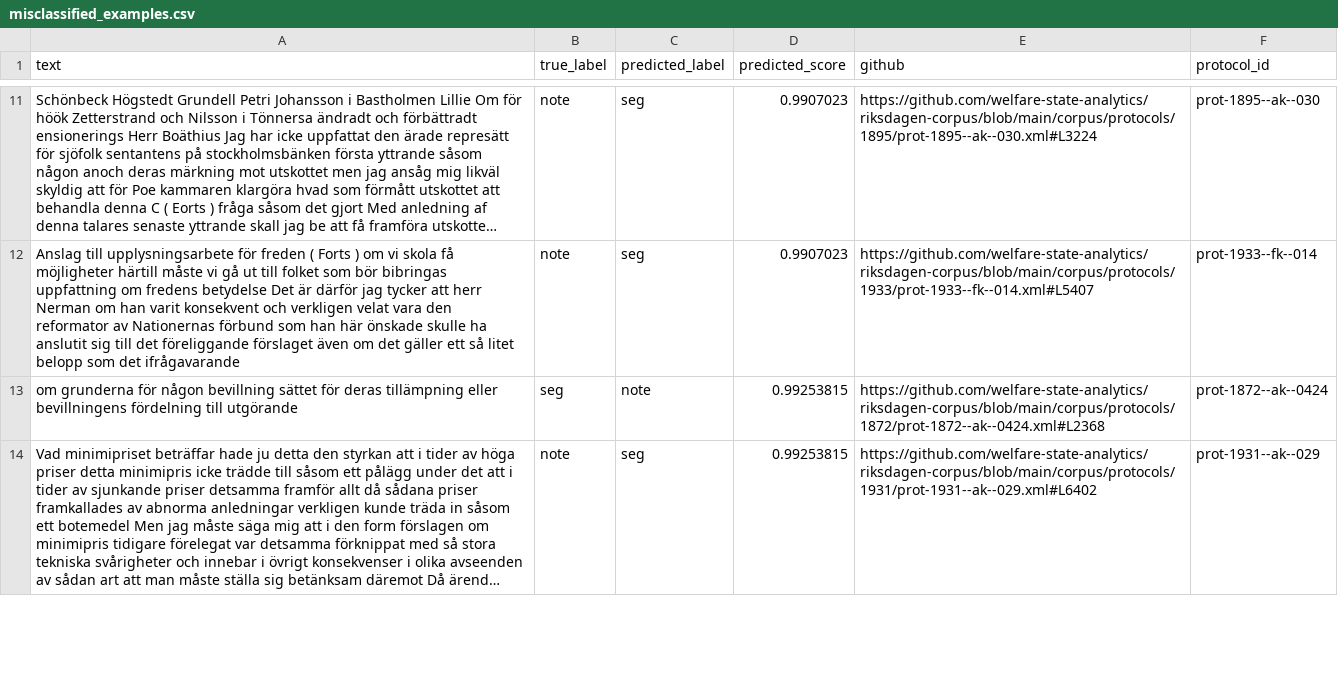
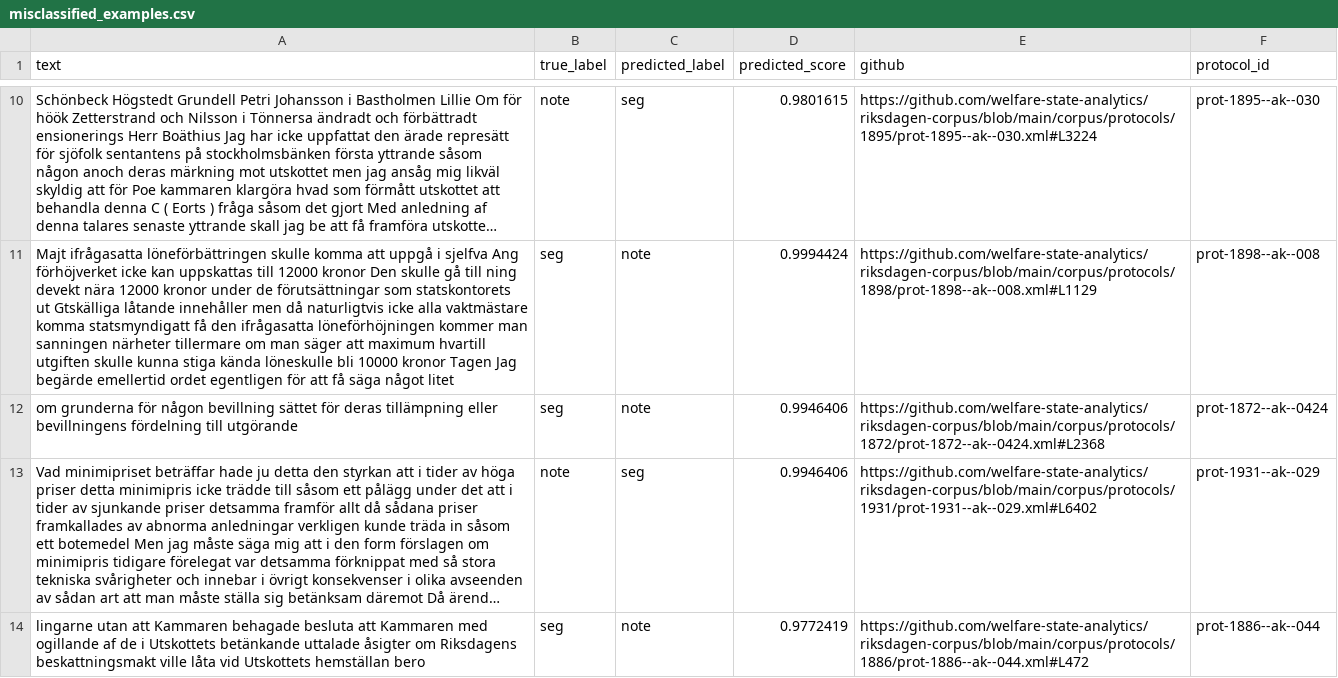
Before and after one commit to welfare-state-analytics/bert-riksdagen-classifier, a CSV file: data/misclassified_examples.csv, drawn as a sheet; only a part is shown, gaps mark what is left out; long unchanged cells end in …; removed rows and columns are numbered as before the commit, all else as after; the diff covers the shown part only; the diff names each change by its address in the sheet, - before the commit and + after, or states it on an @@ line.

Commit message:
swerik bert 2

```diff
--- a/data/misclassified_examples.csv
+++ b/data/misclassified_examples.csv
-D10 (predicted_score): 0.9907023
+D10 (predicted_score): 0.9801615
-row 12: Anslag till upplysningsarbete för freden ( Forts ) om vi skola få möjligheter härtill måste vi gå ut till folket som bör bibringas uppfattning om fredens betydelse Det är därför jag tycker att herr Nerman om han varit konsekvent och verkligen velat vara den reformator av Nationernas förbund som han här önskade skulle ha anslutit sig till det föreliggande förslaget även om det gäller ett så litet belopp som det ifrågavarande | note | seg | 0.9907023 | https://github.com/welfare-state-analytics/riksdagen-corpus/blob/main/corpus/protocols/1933/prot-1933--fk--014.xml#L5407 | prot-1933--fk--014
+row 11: Majt ifrågasatta löneförbättringen skulle komma att uppgå i sjelfva Ang förhöjverket icke kan uppskattas till 12000 kronor Den skulle gå till ning devekt nära 12000 kronor under de förutsättningar som statskontorets ut Gtskälliga låtande innehåller men då naturligtvis icke alla vaktmästare komma statsmyndigatt få den ifrågasatta löneförhöjningen kommer man sanningen närheter tillermare om man säger att maximum hvartill utgiften skulle kunna stiga kända löneskulle bli 10000 kronor Tagen Jag begärde emellertid ordet egentligen för att få säga något litet | seg | note | 0.9994424 | https://github.com/welfare-state-analytics/riksdagen-corpus/blob/main/corpus/protocols/1898/prot-1898--ak--008.xml#L1129 | prot-1898--ak--008
-D12:D13 (predicted_score): 0.99253815
+D12:D13 (predicted_score): 0.9946406
+row 14: lingarne utan att Kammaren behagade besluta att Kammaren med ogillande af de i Utskottets betänkande uttalade åsigter om Riksdagens beskattningsmakt ville låta vid Utskottets hemställan bero | seg | note | 0.9772419 | https://github.com/welfare-state-analytics/riksdagen-corpus/blob/main/corpus/protocols/1886/prot-1886--ak--044.xml#L472 | prot-1886--ak--044
```
Also changed, not shown: 7 added rows, 8 removed rows and 34 edited cells elsewhere in this file.
